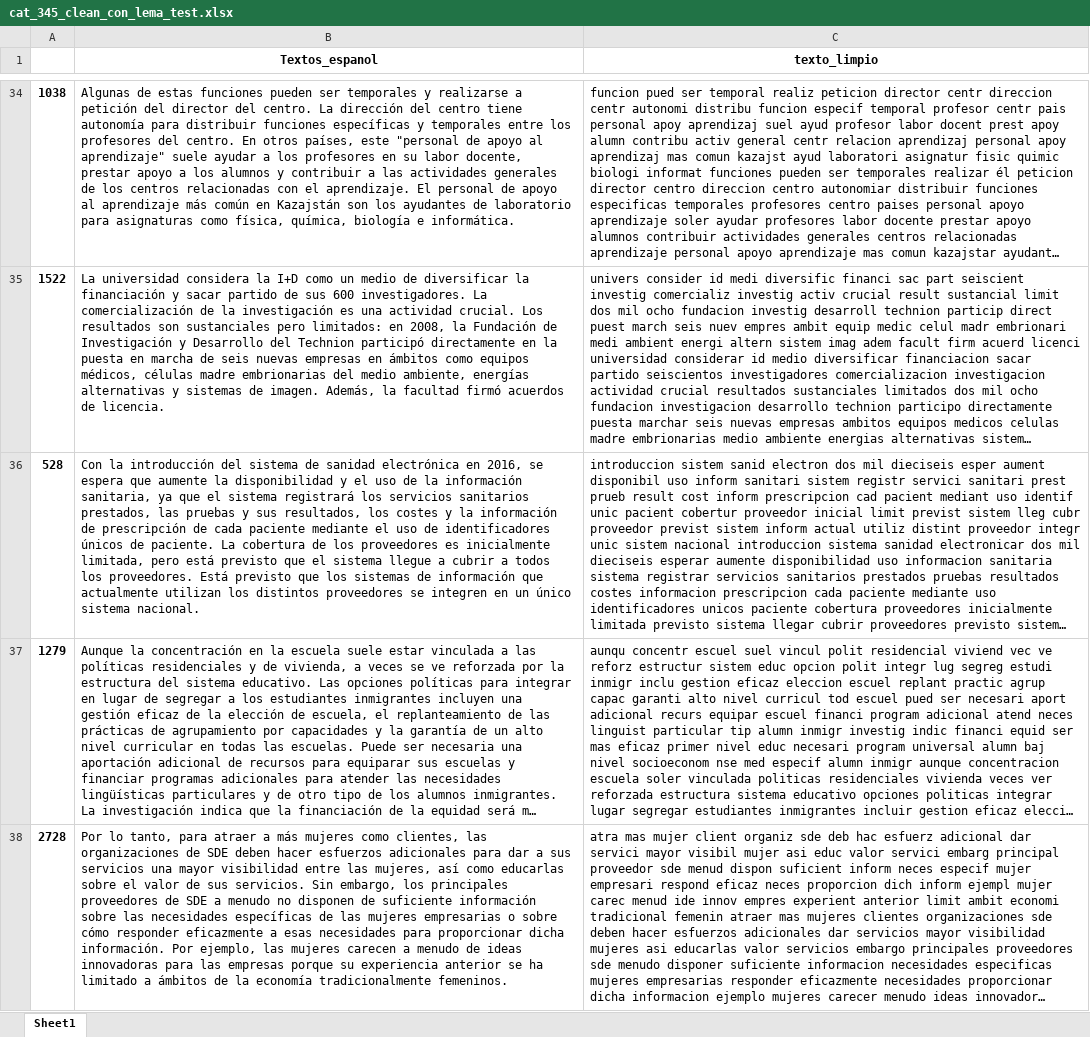
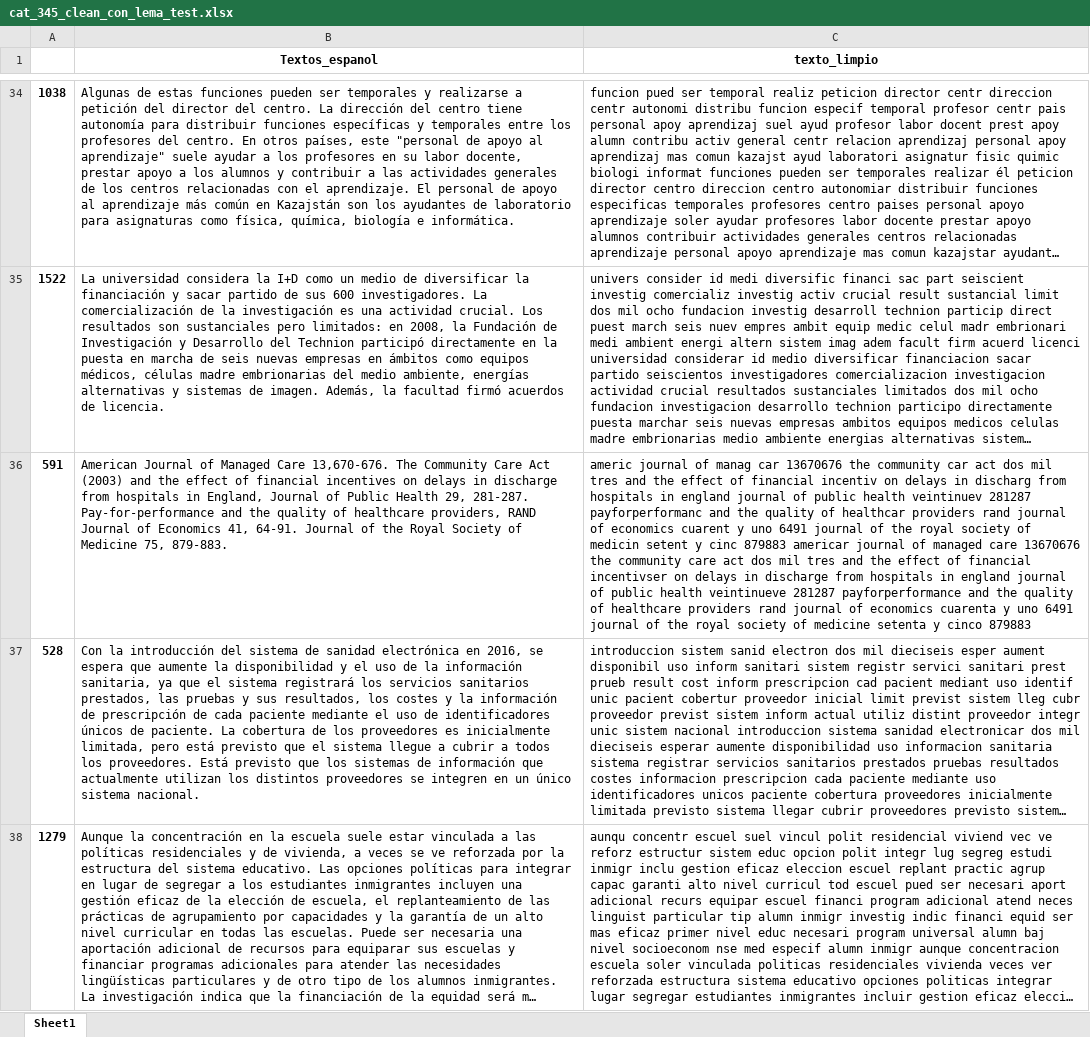
Before and after one commit to ddummann/Proyecto1-ClasificacionTextos-Etapa2, an Excel workbook: data/cat_345_clean_con_lema_test.xlsx, sheet Sheet1, drawn as a sheet; only a part is shown, gaps mark what is left out; the shorter side is filled out with more unchanged rows; long unchanged cells end in …; values as stored, in another font and other column widths than the file's, no borders; the diff covers the shown part only; the diff names each change by its address in the sheet, - before the commit and + after, or states it on an @@ line.

```diff
--- a/data/cat_345_clean_con_lema_test.xlsx (sheet Sheet1)
+++ b/data/cat_345_clean_con_lema_test.xlsx (sheet Sheet1)
+row 36: 591 | American Journal of Managed Care 13,670-676. The Community Care Act (2003) and the effect of financial incentives on delays in discharge from hospitals in England, Journal of Public Health 29, 281-287. Pay-for-performance and the quality of healthcare providers, RAND Journal of Economics 41, 64-91. Journal of the Royal Society of Medicine 75, 879-883. | americ journal of manag car 13670676 the community car act dos mil tres and the effect of financial incentiv on delays in discharg from hospitals in england journal of public health veintinuev 281287 payforperformanc and the quality of healthcar providers rand journal of economics cuarent y uno 6491 journal of the royal society of medicin setent y cinc 879883 americar journal of managed care 13670676 the community care act dos mil tres and the effect of financial incentivser on delays in discharge from hospitals in england journal of public health veintinueve 281287 payforperformance and the quality of healthcare providers rand journal of economics cuarenta y uno 6491 journal of the royal society of medicine setenta y cinco 879883
```
Also changed, not shown: 2 added rows elsewhere in this sheet, data/cat_345_clean_sin_lema.xlsx, data/cat_345_clean_sin_lema_test.xlsx, 12 other files.
